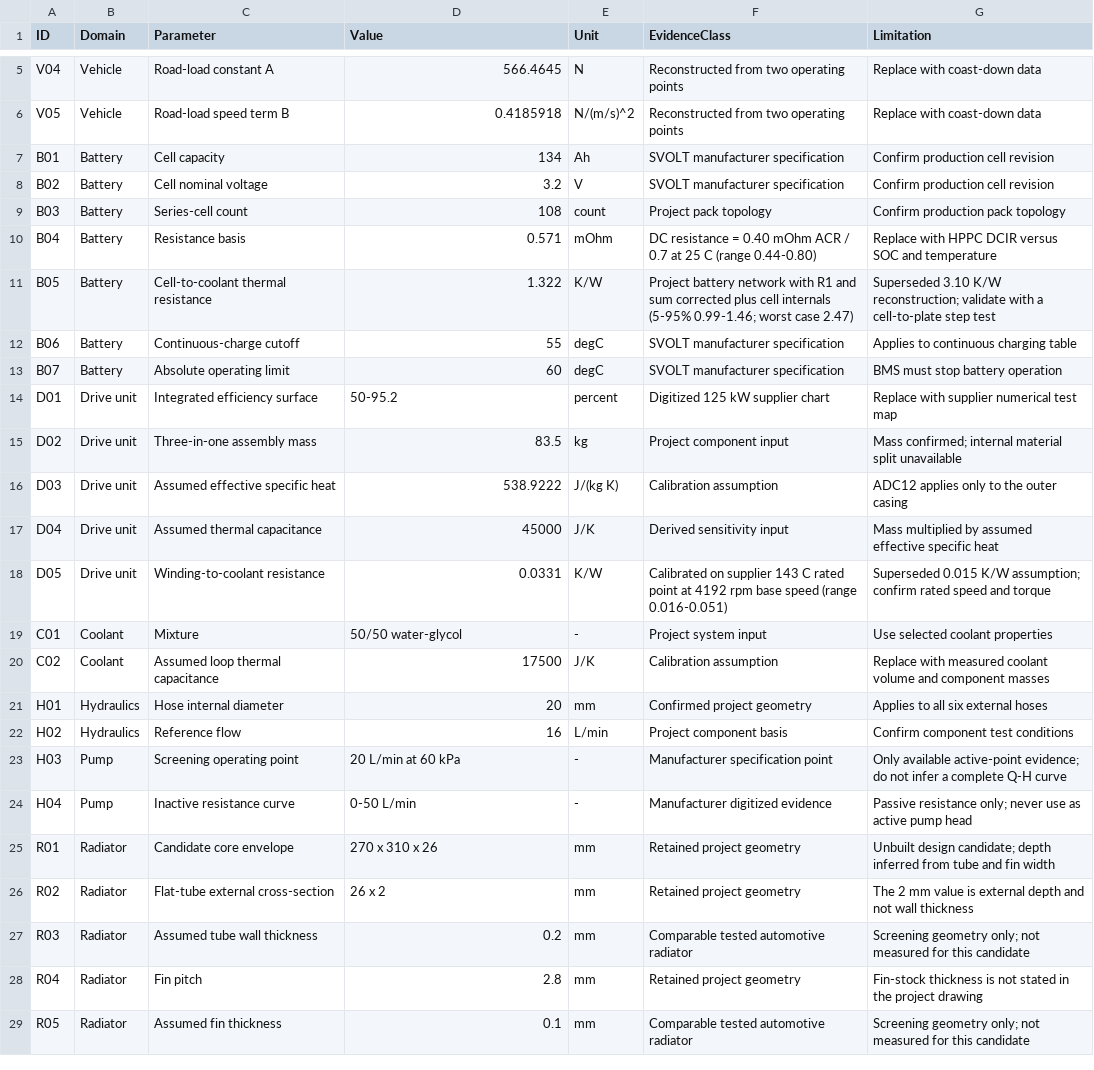
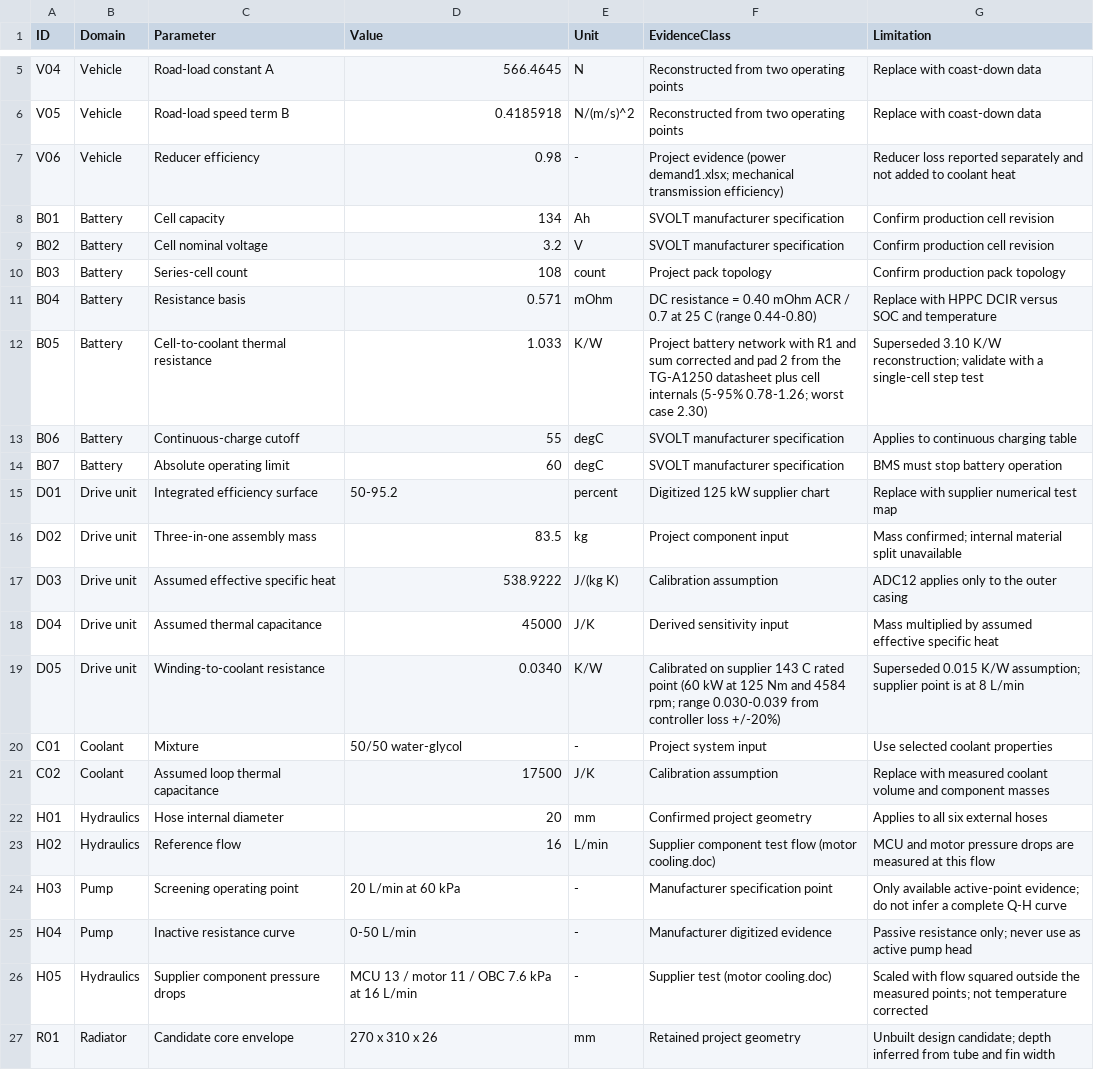
Before and after one commit to Hussnain-Al/ev-thermal-analysis-framework, a CSV file: data/sample_parameter_register.csv, drawn as a sheet; only a part is shown, gaps mark what is left out; the shorter side is filled out with more unchanged rows.

```diff
--- a/data/sample_parameter_register.csv
+++ b/data/sample_parameter_register.csv
@@ -6,2 +6,3 @@ V04,Vehicle,Road-load constant A,566.4645,N,Reconstructed from two operating poi
 V05,Vehicle,Road-load speed term B,0.4185918,N/(m/s)^2,Reconstructed from two operating points,Replace with coast-down data
+V06,Vehicle,Reducer efficiency,0.98,-,Project evidence (power demand1.xlsx; mechanical transmission efficiency),Reducer loss reported separately and not added to coolant heat
 B01,Battery,Cell capacity,134,Ah,SVOLT manufacturer specification,Confirm production cell revision
@@ -10,3 +11,3 @@ B03,Battery,Series-cell count,108,count,Project pack topology,Confirm production
 B04,Battery,Resistance basis,0.571,mOhm,DC resistance = 0.40 mOhm ACR / 0.7 at 25 C (range 0.44-0.80),Replace with HPPC DCIR versus SOC and temperature
-B05,Battery,Cell-to-coolant thermal resistance,1.322,K/W,Project battery network with R1 and sum corrected plus cell internals (5-95% 0.99-1.46; worst case 2.47),Superseded 3.10 K/W reconstruction; validate with a cell-to-plate step test
+B05,Battery,Cell-to-coolant thermal resistance,1.033,K/W,Project battery network with R1 and sum corrected and pad 2 from the TG-A1250 datasheet plus cell internals (5-95% 0.78-1.26; worst case 2.30),Superseded 3.10 K/W reconstruction; validate with a single-cell step test
 B06,Battery,Continuous-charge cutoff,55,degC,SVOLT manufacturer specification,Applies to continuous charging table
@@ -17,3 +18,3 @@ D03,Drive unit,Assumed effective specific heat,538.9222,J/(kg K),Calibration ass
 D04,Drive unit,Assumed thermal capacitance,45000,J/K,Derived sensitivity input,Mass multiplied by assumed effective specific heat
-D05,Drive unit,Winding-to-coolant resistance,0.0331,K/W,Calibrated on supplier 143 C rated point at 4192 rpm base speed (range 0.016-0.051),Superseded 0.015 K/W assumption; confirm rated speed and torque
+D05,Drive unit,Winding-to-coolant resistance,0.0340,K/W,Calibrated on supplier 143 C rated point (60 kW at 125 Nm and 4584 rpm; range 0.030-0.039 from controller loss +/-20%),Superseded 0.015 K/W assumption; supplier point is at 8 L/min
 C01,Coolant,Mixture,50/50 water-glycol,-,Project system input,Use selected coolant properties
@@ -21,5 +22,6 @@ C02,Coolant,Assumed loop thermal capacitance,17500,J/K,Calibration assumption,Re
 H01,Hydraulics,Hose internal diameter,20,mm,Confirmed project geometry,Applies to all six external hoses
-H02,Hydraulics,Reference flow,16,L/min,Project component basis,Confirm component test conditions
+H02,Hydraulics,Reference flow,16,L/min,Supplier component test flow (motor cooling.doc),MCU and motor pressure drops are measured at this flow
 H03,Pump,Screening operating point,20 L/min at 60 kPa,-,Manufacturer specification point,Only available active-point evidence; do not infer a complete Q-H curve
 H04,Pump,Inactive resistance curve,0-50 L/min,-,Manufacturer digitized evidence,Passive resistance only; never use as active pump head
+H05,Hydraulics,Supplier component pressure drops,MCU 13 / motor 11 / OBC 7.6 kPa at 16 L/min,-,Supplier test (motor cooling.doc),Scaled with flow squared outside the measured points; not temperature corrected
 R01,Radiator,Candidate core envelope,270 x 310 x 26,mm,Retained project geometry,Unbuilt design candidate; depth inferred from tube and fin width
```
Also changed, not shown: data/literature/literature_assumption_register.csv, 33 other files.
